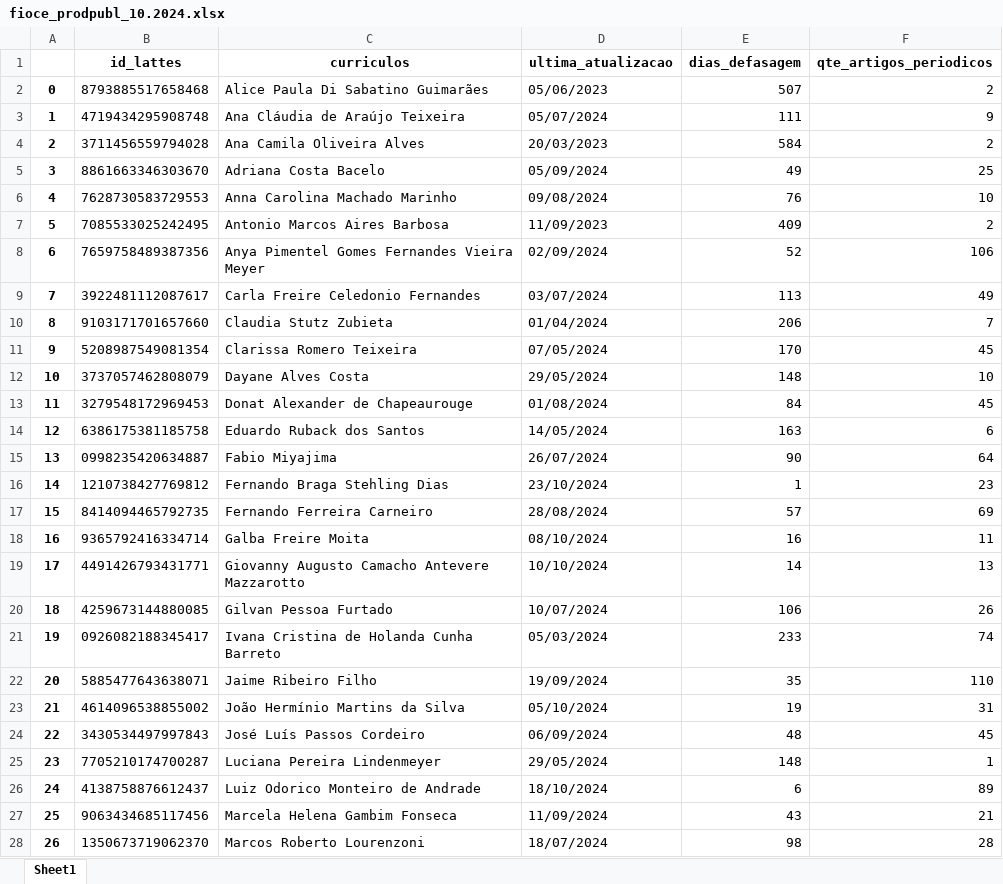
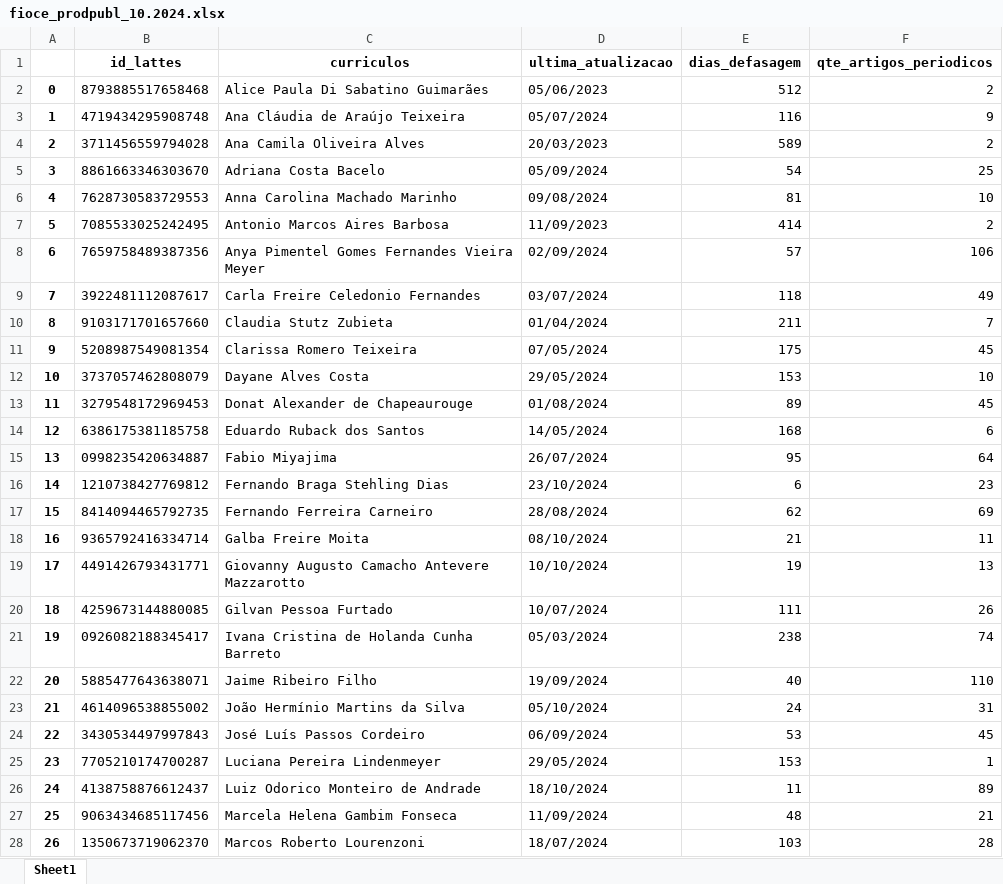
Before and after one commit to makaires77/ppgcs, an Excel workbook: _data/out_json/fioce_prodpubl_10.2024.xlsx, sheet Sheet1, drawn as a sheet; only a part is shown; values as stored, in another font and other column widths than the file's, no borders; the diff covers the shown part only; the diff names each change by its address in the sheet, - before the commit and + after, or states it on an @@ line.

Commit message:
atualização dados pesquisadores fioce

```diff
--- a/_data/out_json/fioce_prodpubl_10.2024.xlsx (sheet Sheet1)
+++ b/_data/out_json/fioce_prodpubl_10.2024.xlsx (sheet Sheet1)
-E2 (dias_defasagem): 507
+E2 (dias_defasagem): 512
-E3 (dias_defasagem): 111
+E3 (dias_defasagem): 116
-E4 (dias_defasagem): 584
+E4 (dias_defasagem): 589
-E5 (dias_defasagem): 49
+E5 (dias_defasagem): 54
-E6 (dias_defasagem): 76
+E6 (dias_defasagem): 81
-E7 (dias_defasagem): 409
+E7 (dias_defasagem): 414
-E8 (dias_defasagem): 52
+E8 (dias_defasagem): 57
-E9 (dias_defasagem): 113
+E9 (dias_defasagem): 118
-E10 (dias_defasagem): 206
+E10 (dias_defasagem): 211
-E11 (dias_defasagem): 170
+E11 (dias_defasagem): 175
-E12 (dias_defasagem): 148
+E12 (dias_defasagem): 153
-E13 (dias_defasagem): 84
+E13 (dias_defasagem): 89
-E14 (dias_defasagem): 163
+E14 (dias_defasagem): 168
-E15 (dias_defasagem): 90
+E15 (dias_defasagem): 95
-E16 (dias_defasagem): 1
+E16 (dias_defasagem): 6
-E17 (dias_defasagem): 57
+E17 (dias_defasagem): 62
-E18 (dias_defasagem): 16
+E18 (dias_defasagem): 21
-E19 (dias_defasagem): 14
+E19 (dias_defasagem): 19
-E20 (dias_defasagem): 106
+E20 (dias_defasagem): 111
-E21 (dias_defasagem): 233
+E21 (dias_defasagem): 238
-E22 (dias_defasagem): 35
+E22 (dias_defasagem): 40
-E23 (dias_defasagem): 19
+E23 (dias_defasagem): 24
-E24 (dias_defasagem): 48
+E24 (dias_defasagem): 53
-E25 (dias_defasagem): 148
+E25 (dias_defasagem): 153
-E26 (dias_defasagem): 6
+E26 (dias_defasagem): 11
-E27 (dias_defasagem): 43
+E27 (dias_defasagem): 48
-E28 (dias_defasagem): 98
+E28 (dias_defasagem): 103
```
Also changed, not shown: 17 edited cells elsewhere in this sheet, _data/in_xls/contagens_orientacoes.xlsx, 7 other files.
